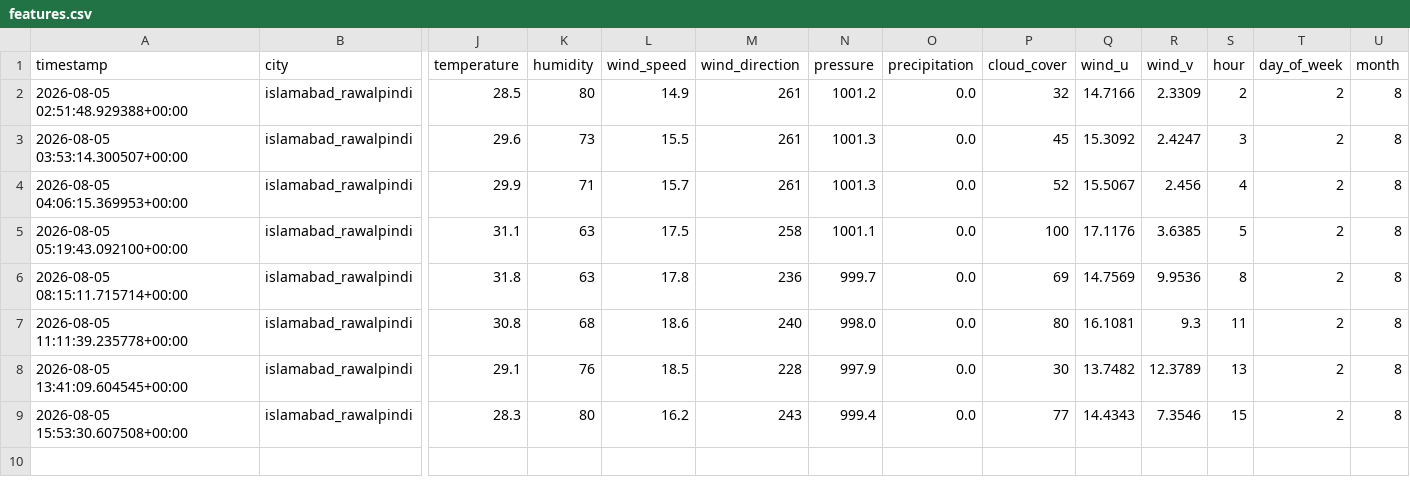
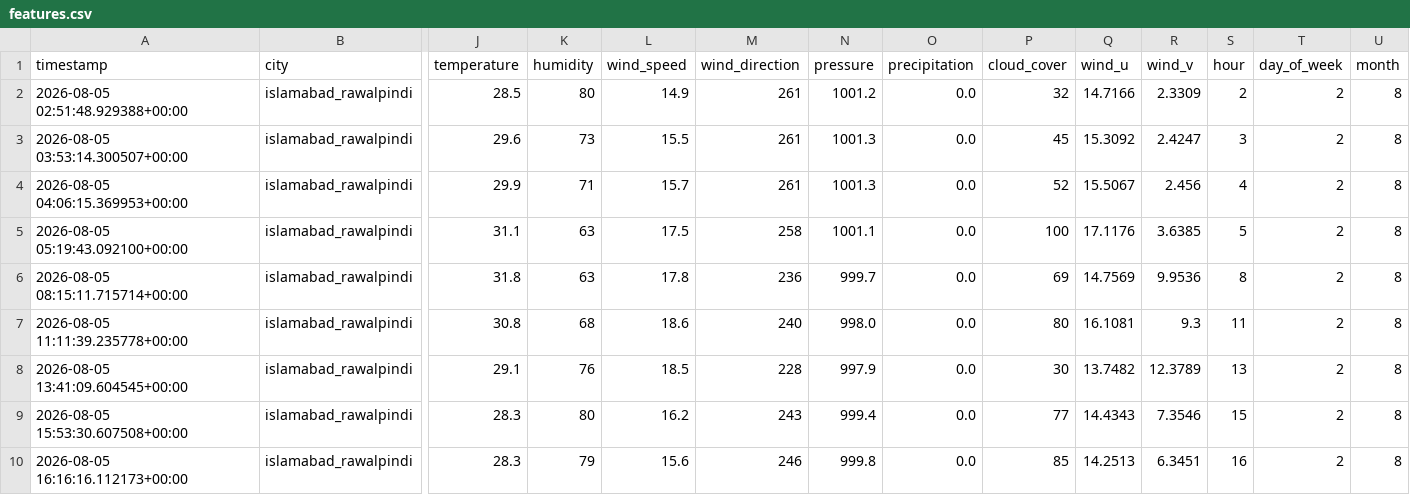
Before and after one commit to ZeeshanAli77/AQIPredictor-10pearls, a CSV file: data/features.csv, drawn as a sheet; only a part is shown, gaps mark what is left out; rows hold the shown columns only; the diff names each change by its address in the sheet, - before the commit and + after, or states it on an @@ line.

```diff
--- a/data/features.csv
+++ b/data/features.csv
+row 10: 2026-08-05 16:16:16.112173+00:00 | islamabad_rawalpindi | 28.3 | 79 | 15.6 | 246 | 999.8 | 0.0 | 85 | 14.2513 | 6.3451 | 16 | 2 | 8
```
Also changed, not shown: 2 other files.
